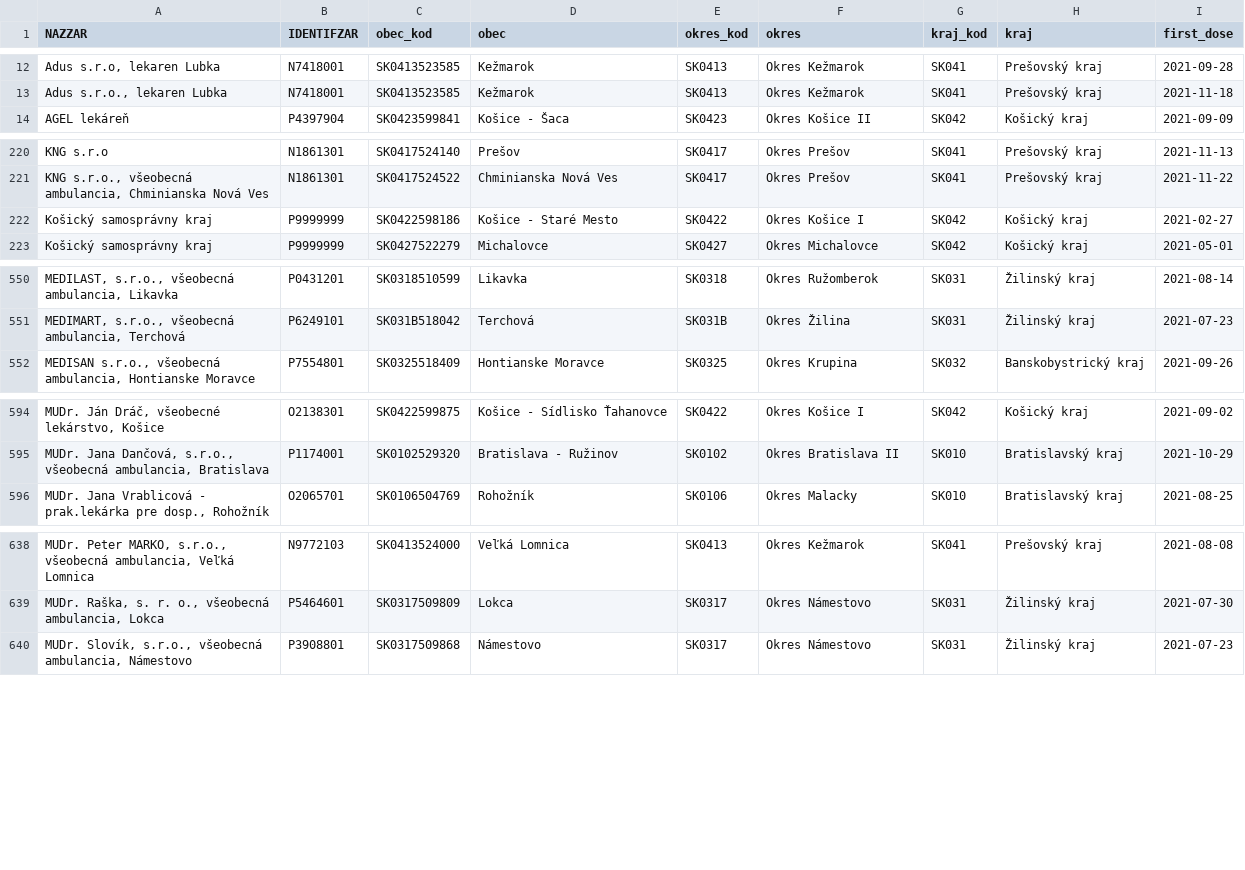
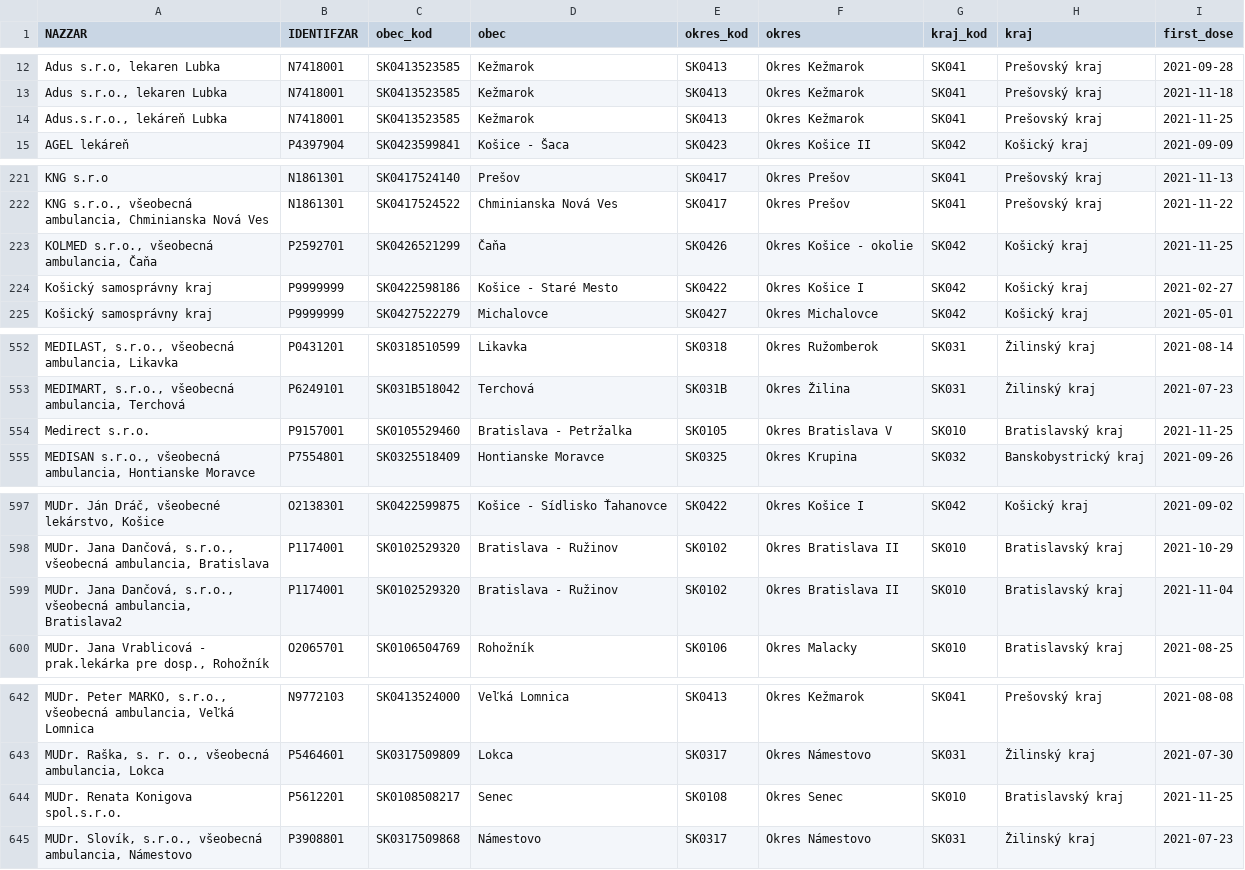
Before and after one commit to Institut-zdravotnych-analyz/covid19-data, a CSV file: Vaccination/OpenData_Slovakia_Vaccination_Centres.csv, drawn as a sheet; only a part is shown, gaps mark what is left out.

```diff
--- a/Vaccination/OpenData_Slovakia_Vaccination_Centres.csv
+++ b/Vaccination/OpenData_Slovakia_Vaccination_Centres.csv
@@ -13,2 +13,3 @@
 "Adus s.r.o., lekaren Lubka";"N7418001";"SK0413523585";"Kežmarok";"SK0413";"Okres Kežmarok";"SK041";"Prešovský kraj";2021-11-18
+"Adus.s.r.o., lekáreň Lubka";"N7418001";"SK0413523585";"Kežmarok";"SK0413";"Okres Kežmarok";"SK041";"Prešovský kraj";2021-11-25
 "AGEL lekáreň";"P4397904";"SK0423599841";"Košice - Šaca";"SK0423";"Okres Košice II";"SK042";"Košický kraj";2021-09-09
@@ -221,2 +222,3 @@
 "KNG s.r.o., všeobecná ambulancia, Chminianska Nová Ves";"N1861301";"SK0417524522";"Chminianska Nová Ves";"SK0417";"Okres Prešov";"SK041";"Prešovský kraj";2021-11-22
+"KOLMED s.r.o., všeobecná ambulancia, Čaňa";"P2592701";"SK0426521299";"Čaňa";"SK0426";"Okres Košice - okolie";"SK042";"Košický kraj";2021-11-25
 "Košický samosprávny kraj";"P9999999";"SK0422598186";"Košice - Staré Mesto";"SK0422";"Okres Košice I";"SK042";"Košický kraj";2021-02-27
@@ -551,2 +553,3 @@
 "MEDIMART, s.r.o., všeobecná ambulancia, Terchová";"P6249101";"SK031B518042";"Terchová";"SK031B";"Okres Žilina";"SK031";"Žilinský kraj";2021-07-23
+"Medirect s.r.o.";"P9157001";"SK0105529460";"Bratislava - Petržalka";"SK0105";"Okres Bratislava V";"SK010";"Bratislavský kraj";2021-11-25
 "MEDISAN s.r.o., všeobecná ambulancia, Hontianske Moravce";"P7554801";"SK0325518409";"Hontianske Moravce";"SK0325";"Okres Krupina";"SK032";"Banskobystrický kraj";2021-09-26
@@ -595,2 +598,3 @@
 "MUDr. Jana Dančová, s.r.o., všeobecná ambulancia, Bratislava";"P1174001";"SK0102529320";"Bratislava - Ružinov";"SK0102";"Okres Bratislava II";"SK010";"Bratislavský kraj";2021-10-29
+"MUDr. Jana Dančová, s.r.o., všeobecná ambulancia, Bratislava2";"P1174001";"SK0102529320";"Bratislava - Ružinov";"SK0102";"Okres Bratislava II";"SK010";"Bratislavský kraj";2021-11-04
 "MUDr. Jana Vrablicová - prak.lekárka pre dosp., Rohožník";"O2065701";"SK0106504769";"Rohožník";"SK0106";"Okres Malacky";"SK010";"Bratislavský kraj";2021-08-25
@@ -639,2 +643,3 @@
 "MUDr. Raška, s. r. o., všeobecná ambulancia, Lokca";"P5464601";"SK0317509809";"Lokca";"SK0317";"Okres Námestovo";"SK031";"Žilinský kraj";2021-07-30
+"MUDr. Renata Konigova spol.s.r.o.";"P5612201";"SK0108508217";"Senec";"SK0108";"Okres Senec";"SK010";"Bratislavský kraj";2021-11-25
 "MUDr. Slovík, s.r.o., všeobecná ambulancia, Námestovo";"P3908801";"SK0317509868";"Námestovo";"SK0317";"Okres Námestovo";"SK031";"Žilinský kraj";2021-07-23
```
Also changed, not shown: Vaccination/OpenData_Slovakia_Vaccination_Regions.csv.
